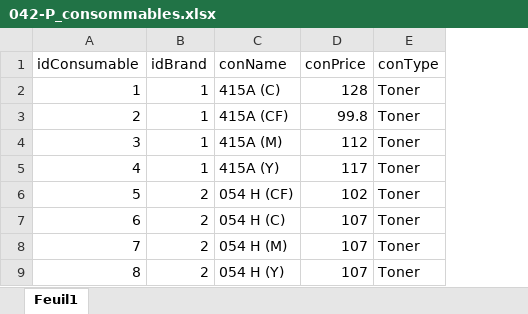
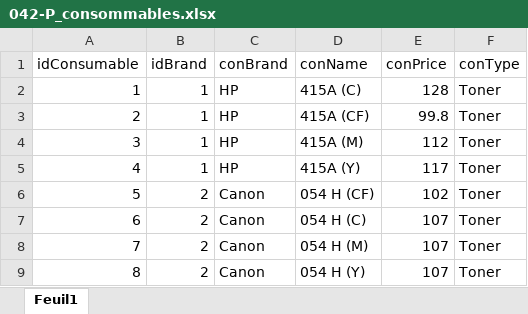
Before and after one commit to FIN-18-20/NAKZ, an Excel workbook: doc/data/042-P_consommables.xlsx, sheet Feuil1, drawn as a sheet; only a part is shown; values as stored, in another font and other column widths than the file's, no borders; the diff names each change by its address in the sheet, - before the commit and + after, or states it on an @@ line.

Commit message:
Consumable Brand
Ajout brand aux consumable

```diff
--- a/doc/data/042-P_consommables.xlsx (sheet Feuil1)
+++ b/doc/data/042-P_consommables.xlsx (sheet Feuil1)
+column C (conBrand), rows 2-9: HP | HP | HP | HP | Canon | Canon | Canon | Canon
```
